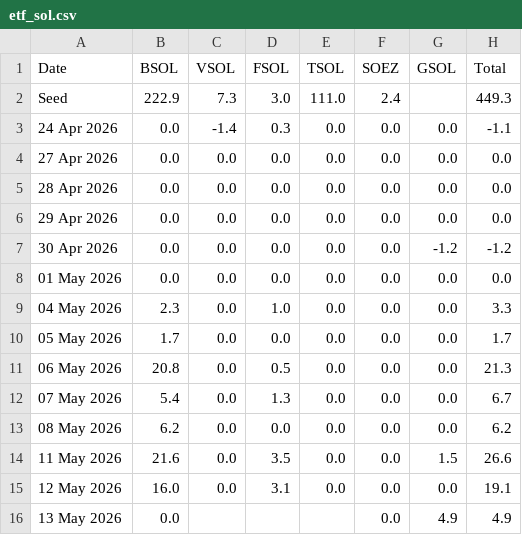
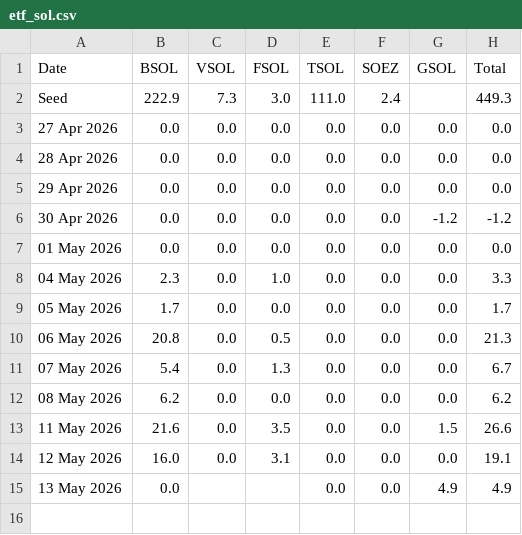
Before and after one commit to haturatu/crypto-etf-flow, a CSV file: etf_sol.csv, drawn as a sheet.

```diff
--- a/etf_sol.csv
+++ b/etf_sol.csv
@@ -2,3 +2,2 @@ Date,BSOL,VSOL,FSOL,TSOL,SOEZ,GSOL,Total
 Seed,222.9,7.3,3.0,111.0,2.4,,449.3
-24 Apr 2026,0.0,-1.4,0.3,0.0,0.0,0.0,-1.1
 27 Apr 2026,0.0,0.0,0.0,0.0,0.0,0.0,0.0
@@ -15,2 +14,2 @@ Seed,222.9,7.3,3.0,111.0,2.4,,449.3
 12 May 2026,16.0,0.0,3.1,0.0,0.0,0.0,19.1
-13 May 2026,0.0,,,,0.0,4.9,4.9
+13 May 2026,0.0,,,0.0,0.0,4.9,4.9
```
Also changed, not shown: etf_btc.csv, etf_eth.csv.
